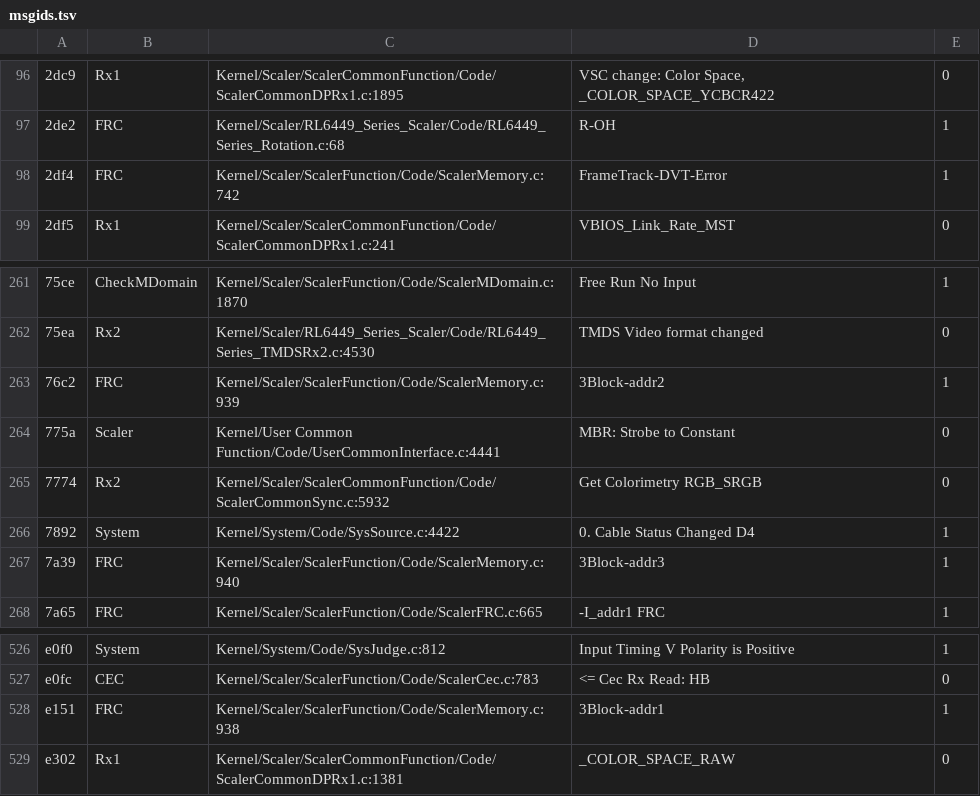
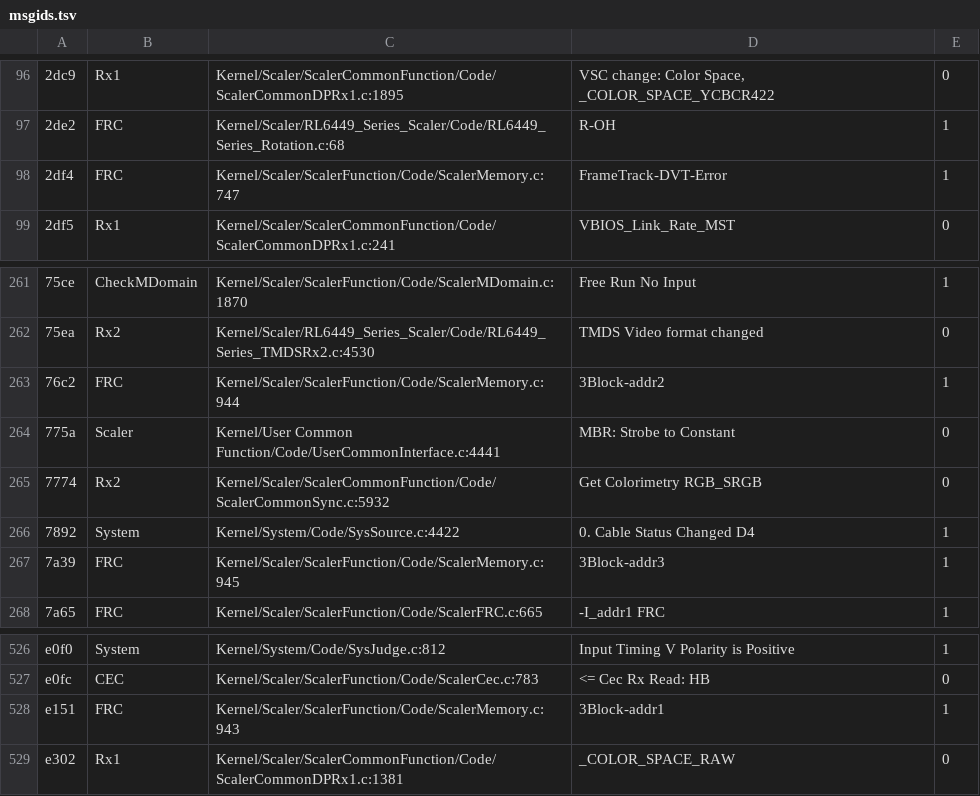
Before and after one commit to awto-au/awto-ddc, a TSV file: fw/msgids.tsv, drawn as a sheet; only a part is shown, gaps mark what is left out.

```diff
--- a/fw/msgids.tsv
+++ b/fw/msgids.tsv
@@ -97,3 +97,3 @@
 2de2	FRC	Kernel/Scaler/RL6449_Series_Scaler/Code/RL6449_Series_Rotation.c:68	R-OH	1
-2df4	FRC	Kernel/Scaler/ScalerFunction/Code/ScalerMemory.c:742	FrameTrack-DVT-Error	1
+2df4	FRC	Kernel/Scaler/ScalerFunction/Code/ScalerMemory.c:747	FrameTrack-DVT-Error	1
 2df5	Rx1	Kernel/Scaler/ScalerCommonFunction/Code/ScalerCommonDPRx1.c:241	VBIOS_Link_Rate_MST	0
@@ -262,3 +262,3 @@
 75ea	Rx2	Kernel/Scaler/RL6449_Series_Scaler/Code/RL6449_Series_TMDSRx2.c:4530	TMDS Video format changed	0
-76c2	FRC	Kernel/Scaler/ScalerFunction/Code/ScalerMemory.c:939	3Block-addr2	1
+76c2	FRC	Kernel/Scaler/ScalerFunction/Code/ScalerMemory.c:944	3Block-addr2	1
 775a	Scaler	Kernel/User Common Function/Code/UserCommonInterface.c:4441	MBR: Strobe to Constant	0
@@ -266,3 +266,3 @@
 7892	System	Kernel/System/Code/SysSource.c:4422	0. Cable Status Changed D4	1
-7a39	FRC	Kernel/Scaler/ScalerFunction/Code/ScalerMemory.c:940	3Block-addr3	1
+7a39	FRC	Kernel/Scaler/ScalerFunction/Code/ScalerMemory.c:945	3Block-addr3	1
 7a65	FRC	Kernel/Scaler/ScalerFunction/Code/ScalerFRC.c:665	-I_addr1 FRC	1
@@ -527,3 +527,3 @@ e0f0	System	Kernel/System/Code/SysJudge.c:812	Input Timing V Polarity is Positiv
 e0fc	CEC	Kernel/Scaler/ScalerFunction/Code/ScalerCec.c:783	<= Cec Rx Read: HB	0
-e151	FRC	Kernel/Scaler/ScalerFunction/Code/ScalerMemory.c:938	3Block-addr1	1
+e151	FRC	Kernel/Scaler/ScalerFunction/Code/ScalerMemory.c:943	3Block-addr1	1
 e302	Rx1	Kernel/Scaler/ScalerCommonFunction/Code/ScalerCommonDPRx1.c:1381	_COLOR_SPACE_RAW	0
```
Also changed, not shown: fw/bank_map.tsv, fw/xdata_layout.tsv, 6 other files.
